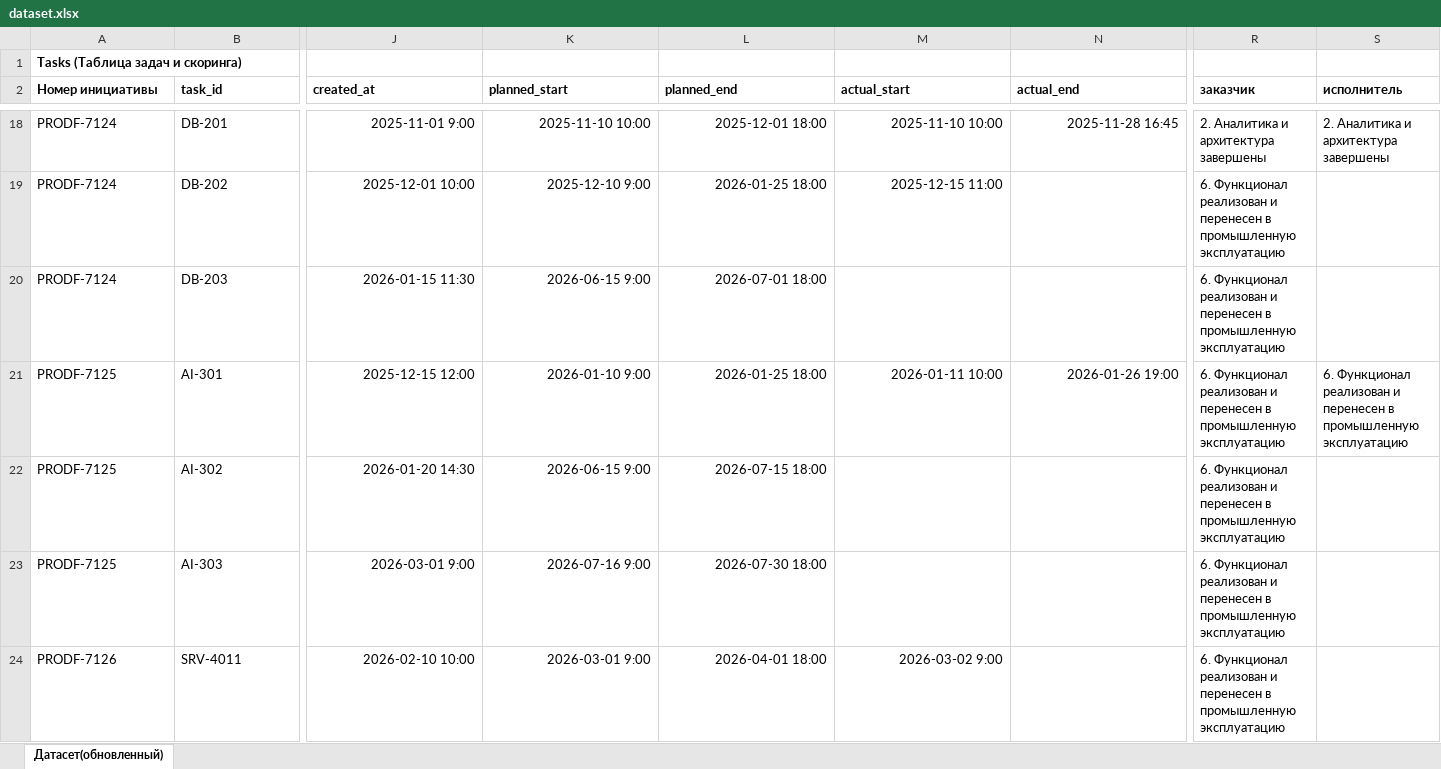
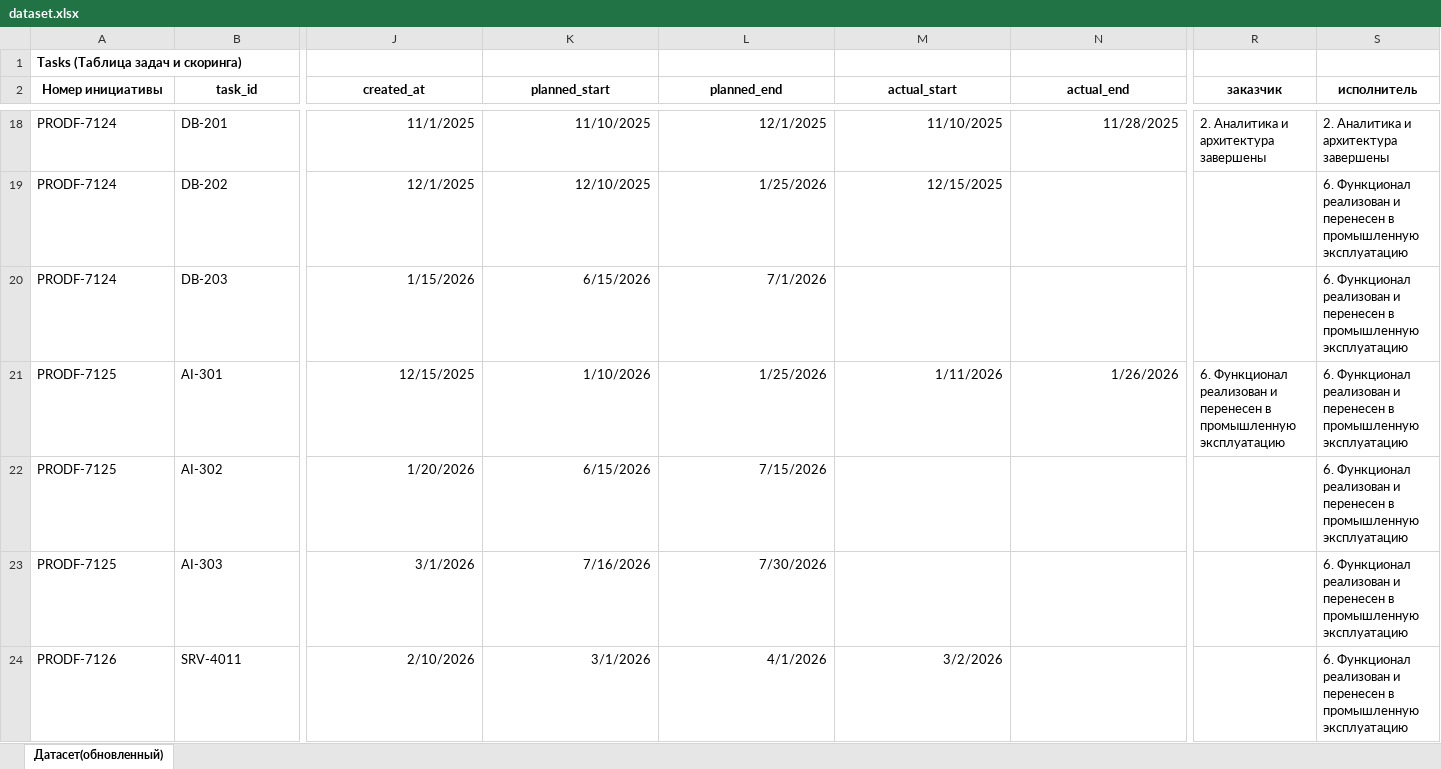
Before and after one commit to grigoriev-s-p/planner, an Excel workbook: data/raw/dataset.xlsx, sheet Датасет(обновленный), drawn as a sheet; only a part is shown, gaps mark what is left out; values as stored, in another font and other column widths than the file's, no borders; the diff covers the shown part only; the diff names each change by its address in the sheet, - before the commit and + after, or states it on an @@ line.

```diff
--- a/data/raw/dataset.xlsx (sheet Датасет(обновленный))
+++ b/data/raw/dataset.xlsx (sheet Датасет(обновленный))
-A2:S2 alignment: left
+A2:S2 alignment: center
-J18 (created_at): 2025-11-01 9:00
+J18 (created_at): 11/1/2025
-K18 (planned_start): 2025-11-10 10:00
+K18 (planned_start): 11/10/2025
-L18 (planned_end): 2025-12-01 18:00
+L18 (planned_end): 12/1/2025
-M18 (actual_start): 2025-11-10 10:00
+M18 (actual_start): 11/10/2025
-N18 (actual_end): 2025-11-28 16:45
+N18 (actual_end): 11/28/2025
-J19 (created_at): 2025-12-01 10:00
+J19 (created_at): 12/1/2025
-K19 (planned_start): 2025-12-10 9:00
+K19 (planned_start): 12/10/2025
-L19 (planned_end): 2026-01-25 18:00
+L19 (planned_end): 1/25/2026
-M19 (actual_start): 2025-12-15 11:00
+M19 (actual_start): 12/15/2025
-R19:R20 (заказчик): 6. Функционал реализован и перенесен в промышленную эксплуатацию
+R19:R20 (заказчик): (empty)
-S19:S20 (исполнитель): (empty)
+S19:S20 (исполнитель): 6. Функционал реализован и перенесен в промышленную эксплуатацию
-J20 (created_at): 2026-01-15 11:30
+J20 (created_at): 1/15/2026
-K20 (planned_start): 2026-06-15 9:00
+K20 (planned_start): 6/15/2026
-L20 (planned_end): 2026-07-01 18:00
+L20 (planned_end): 7/1/2026
-J21 (created_at): 2025-12-15 12:00
+J21 (created_at): 12/15/2025
-K21 (planned_start): 2026-01-10 9:00
+K21 (planned_start): 1/10/2026
-L21 (planned_end): 2026-01-25 18:00
+L21 (planned_end): 1/25/2026
-M21 (actual_start): 2026-01-11 10:00
+M21 (actual_start): 1/11/2026
-N21 (actual_end): 2026-01-26 19:00
+N21 (actual_end): 1/26/2026
-J22 (created_at): 2026-01-20 14:30
+J22 (created_at): 1/20/2026
-K22 (planned_start): 2026-06-15 9:00
+K22 (planned_start): 6/15/2026
-L22 (planned_end): 2026-07-15 18:00
+L22 (planned_end): 7/15/2026
-R22:R24 (заказчик): 6. Функционал реализован и перенесен в промышленную эксплуатацию
+R22:R24 (заказчик): (empty)
-S22:S24 (исполнитель): (empty)
+S22:S24 (исполнитель): 6. Функционал реализован и перенесен в промышленную эксплуатацию
-J23 (created_at): 2026-03-01 9:00
+J23 (created_at): 3/1/2026
-K23 (planned_start): 2026-07-16 9:00
+K23 (planned_start): 7/16/2026
-L23 (planned_end): 2026-07-30 18:00
+L23 (planned_end): 7/30/2026
-J24 (created_at): 2026-02-10 10:00
+J24 (created_at): 2/10/2026
-K24 (planned_start): 2026-03-01 9:00
+K24 (planned_start): 3/1/2026
-L24 (planned_end): 2026-04-01 18:00
+L24 (planned_end): 4/1/2026
-M24 (actual_start): 2026-03-02 9:00
+M24 (actual_start): 3/2/2026
```
Also changed, not shown: 11 added rows, 5 removed rows, 459 edited cells and cell formats elsewhere in this sheet, formulas that keep their value, 38 other files.
